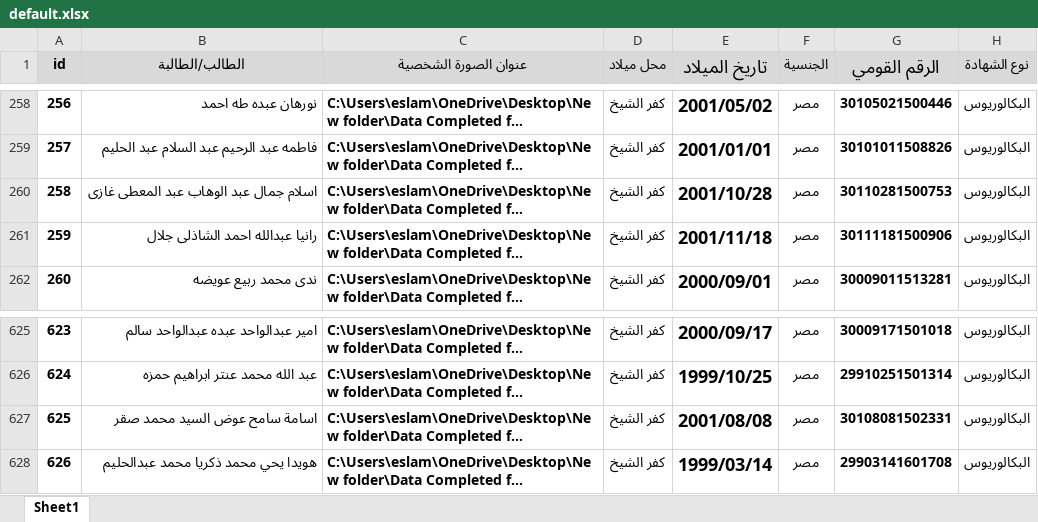
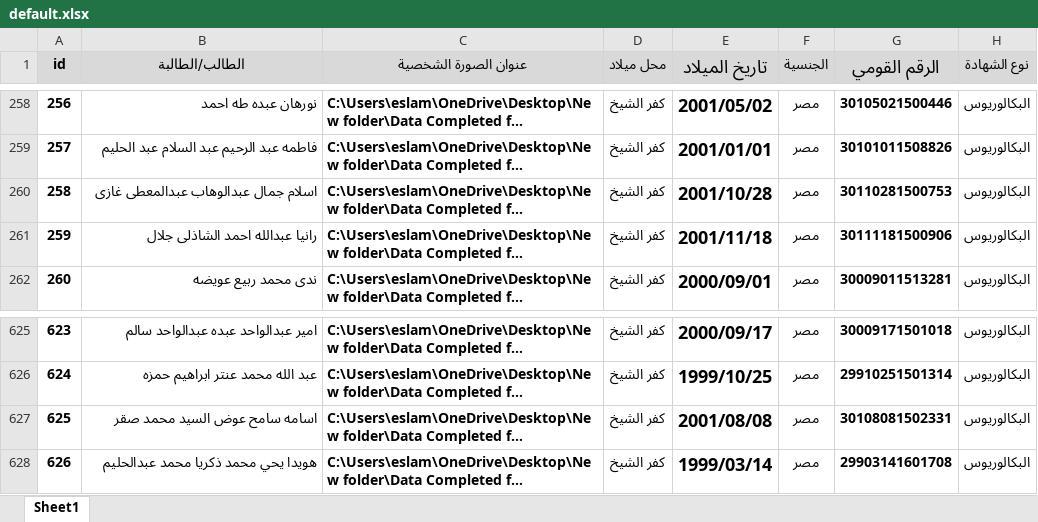
Before and after one commit to eslamghazi/graduationCertificate, an Excel workbook: src/assets/excelSheets/default.xlsx, sheet Sheet1, drawn as a sheet; only a part is shown, gaps mark what is left out; long unchanged cells end in …; values as stored, in another font and other column widths than the file's, no borders; conditional formats not drawn; the diff names each change by its address in the sheet, - before the commit and + after, or states it on an @@ line.

```diff
--- a/src/assets/excelSheets/default.xlsx (sheet Sheet1)
+++ b/src/assets/excelSheets/default.xlsx (sheet Sheet1)
-B260 (الطالب/الطالبة): اسلام جمال عبد الوهاب عبد المعطى غازى
+B260 (الطالب/الطالبة): اسلام جمال عبدالوهاب عبدالمعطى غازى
-B627 (الطالب/الطالبة): اسامة سامح عوض السيد محمد صقر
+B627 (الطالب/الطالبة): اسامه سامح عوض السيد محمد صقر
```
Also changed, not shown: src/assets/excelSheets/edit.xlsx, 18 other files.
